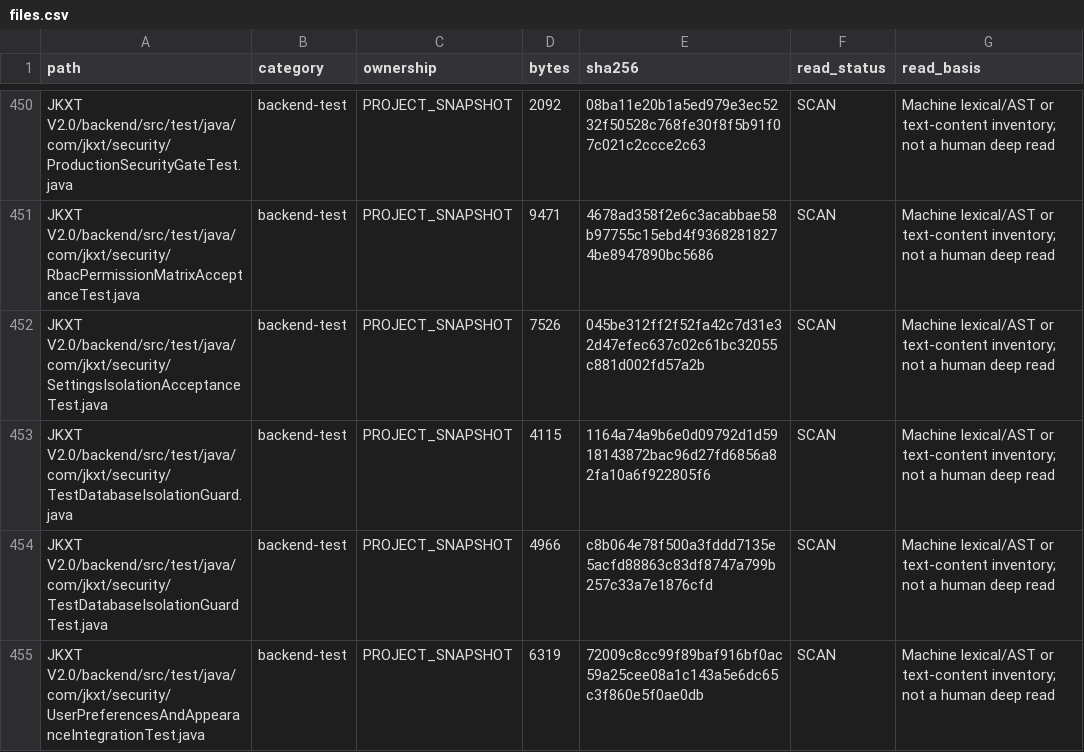
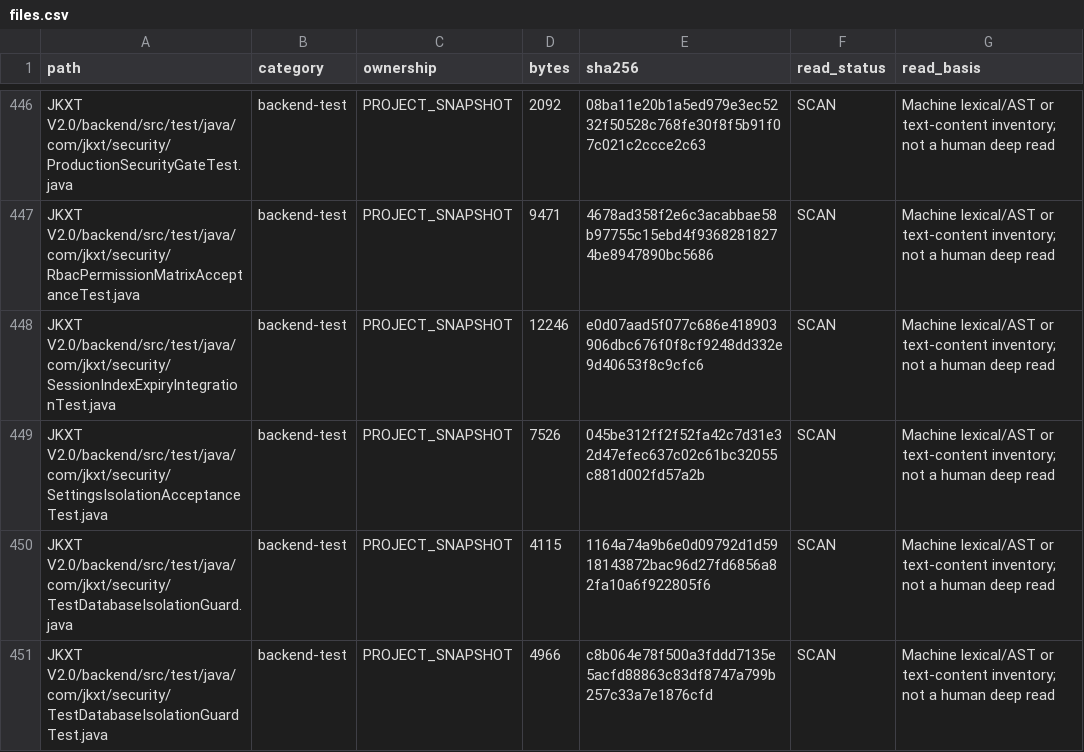
Before and after one commit to SevenTeenBoy17/JKXT, a CSV file: docs/release/inventory/files.csv, drawn as a sheet; only a part is shown, gaps mark what is left out; the shorter side is filled out with more unchanged rows; the diff covers the shown part only; the diff names each change by its address in the sheet, - before the commit and + after, or states it on an @@ line.

```diff
--- a/docs/release/inventory/files.csv
+++ b/docs/release/inventory/files.csv
+row 448: JKXT V2.0/backend/src/test/java/com/jkxt/security/SessionIndexExpiryIntegrationTest.java | backend-test | PROJECT_SNAPSHOT | 12246 | e0d07aad5f077c686e418903906dbc676f0f8cf9248dd332e9d40653f8c9cfc6 | SCAN | Machine lexical/AST or text-content inventory; not a human deep read
```
Also changed, not shown: 7 added rows, 2 removed rows, 2 moved rows and 15 edited cells elsewhere in this file, docs/release/inventory/traceability.csv, 13 other files.
